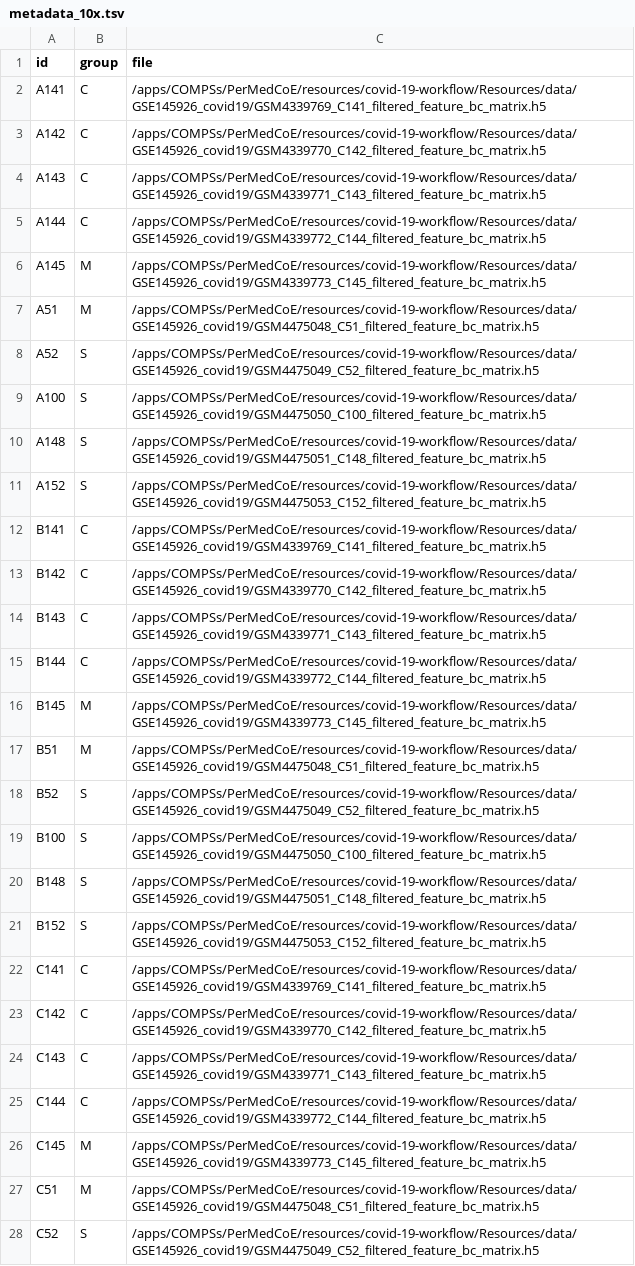
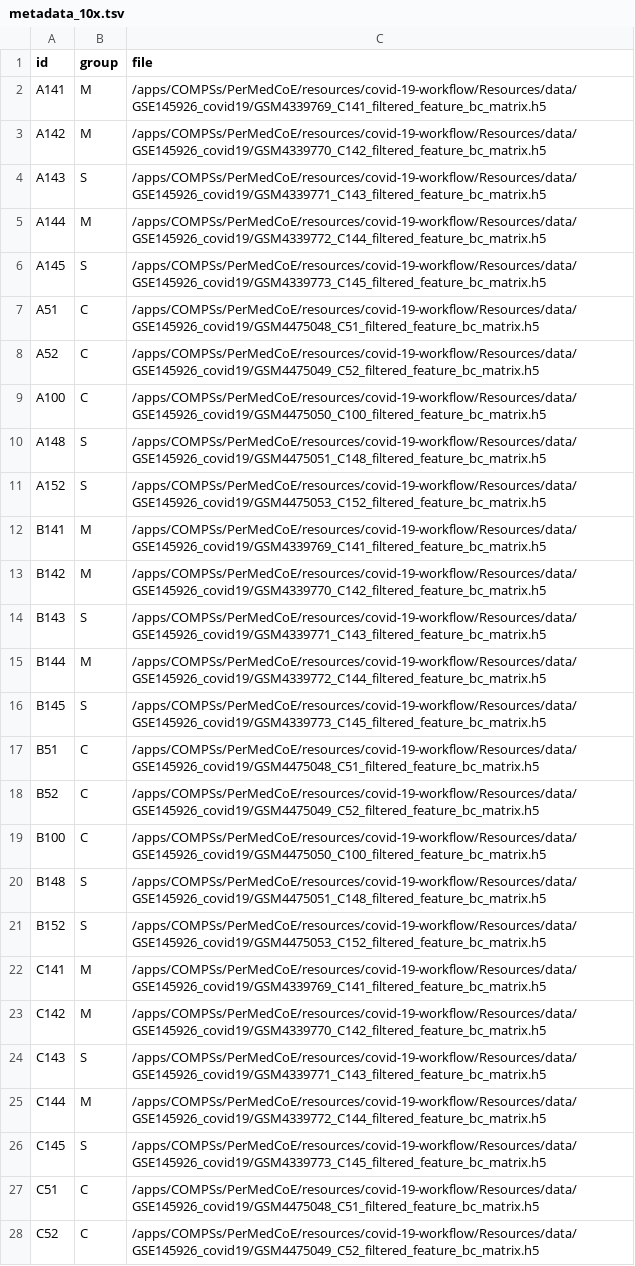
Before and after one commit to PerMedCoE/covid-19-workflow, a TSV file: Resources/data/metadata_10x.tsv, drawn as a sheet; only a part is shown; the diff covers the shown part only; the diff names each change by its address in the sheet, - before the commit and + after, or states it on an @@ line.

```diff
--- a/Resources/data/metadata_10x.tsv
+++ b/Resources/data/metadata_10x.tsv
-B2:B3 (group): C
+B2:B3 (group): M
-B4 (group): C
+B4 (group): S
-B5 (group): C
+B5 (group): M
-B6 (group): M
+B6 (group): S
-B7 (group): M
+B7 (group): C
-B8:B9 (group): S
+B8:B9 (group): C
-B12:B13 (group): C
+B12:B13 (group): M
-B14 (group): C
+B14 (group): S
-B15 (group): C
+B15 (group): M
-B16 (group): M
+B16 (group): S
-B17 (group): M
+B17 (group): C
-B18:B19 (group): S
+B18:B19 (group): C
-B22:B23 (group): C
+B22:B23 (group): M
-B24 (group): C
+B24 (group): S
-B25 (group): C
+B25 (group): M
-B26 (group): M
+B26 (group): S
-B27 (group): M
+B27 (group): C
-B28 (group): S
+B28 (group): C
```
Also changed, not shown: 57 edited cells elsewhere in this file, Resources/data/metadata.tsv, Resources/data/metadata_20x.tsv, 7 other files.
